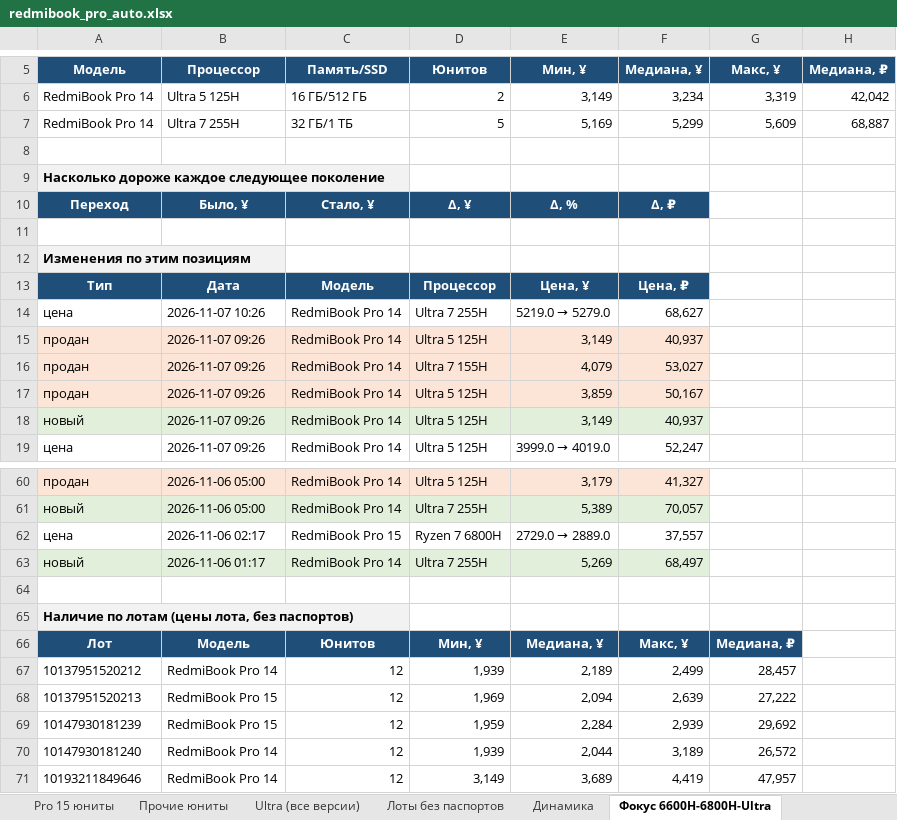
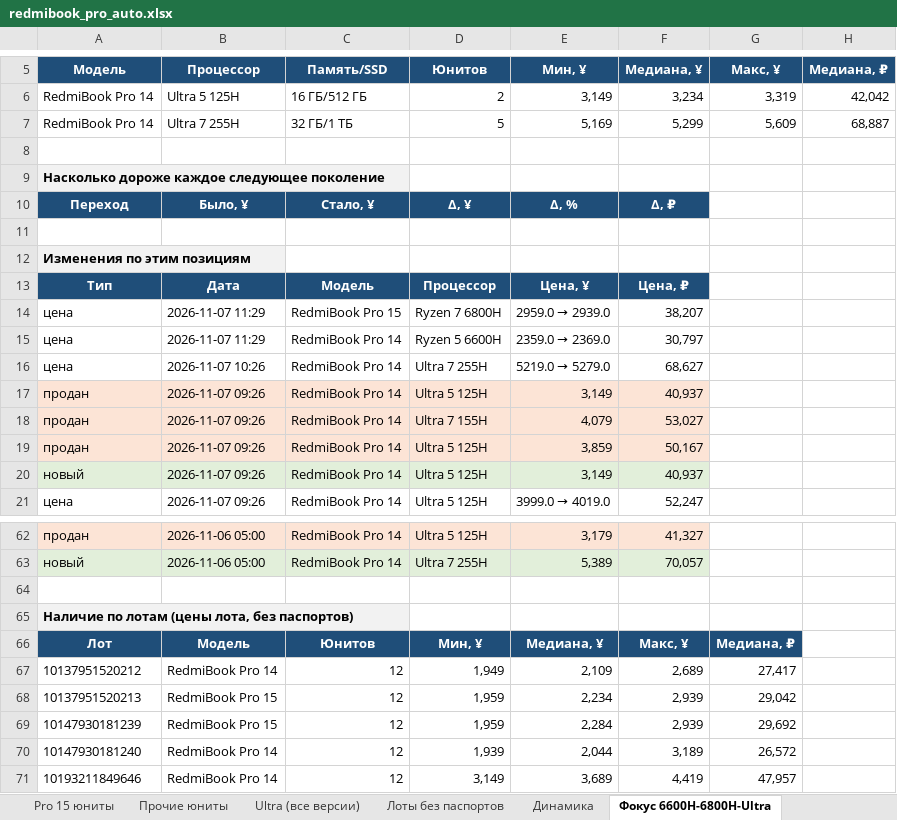
Before and after one commit to usmniko-spec/jd-laptops, an Excel workbook: redmibook_pro_auto.xlsx, sheet Фокус 6600H-6800H-Ultra, drawn as a sheet; only a part is shown, gaps mark what is left out; values as stored, in another font and other column widths than the file's, no borders; removed rows and columns are numbered as before the commit, all else as after; the diff names each change by its address in the sheet, - before the commit and + after, or states it on an @@ line.

```diff
--- a/redmibook_pro_auto.xlsx (sheet Фокус 6600H-6800H-Ultra)
+++ b/redmibook_pro_auto.xlsx (sheet Фокус 6600H-6800H-Ultra)
+row 14: цена | 2026-11-07 11:29 | RedmiBook Pro 15 | Ryzen 7 6800H | 2959.0 → 2939.0 | 38,207
+row 15: цена | 2026-11-07 11:29 | RedmiBook Pro 14 | Ryzen 5 6600H | 2359.0 → 2369.0 | 30,797
-row 62: цена | 2026-11-06 02:17 | RedmiBook Pro 15 | Ryzen 7 6800H | 2729.0 → 2889.0 | 37,557
-row 63: новый | 2026-11-06 01:17 | RedmiBook Pro 14 | Ultra 7 255H | 5,269 | 68,497
-D67 (Юнитов): 1,939
+D67 (Юнитов): 1,949
-E67 (Мин, ¥): 2,189
+E67 (Мин, ¥): 2,109
-F67 (Медиана, ¥): 2,499
+F67 (Медиана, ¥): 2,689
-G67 (Макс, ¥): 28,457
+G67 (Макс, ¥): 27,417
-D68 (Юнитов): 1,969
+D68 (Юнитов): 1,959
-E68 (Мин, ¥): 2,094
+E68 (Мин, ¥): 2,234
-F68 (Медиана, ¥): 2,639
+F68 (Медиана, ¥): 2,939
-G68 (Макс, ¥): 27,222
+G68 (Макс, ¥): 29,042
```
Also changed, not shown: sheet Движение все Pro, sheet Pro 15 юниты, sheet Динамика, sheet Движение юнитов, sheet Лоты без паспортов, sheet Сводка, 3 more sheets, charts or pictures, 4 other files.
